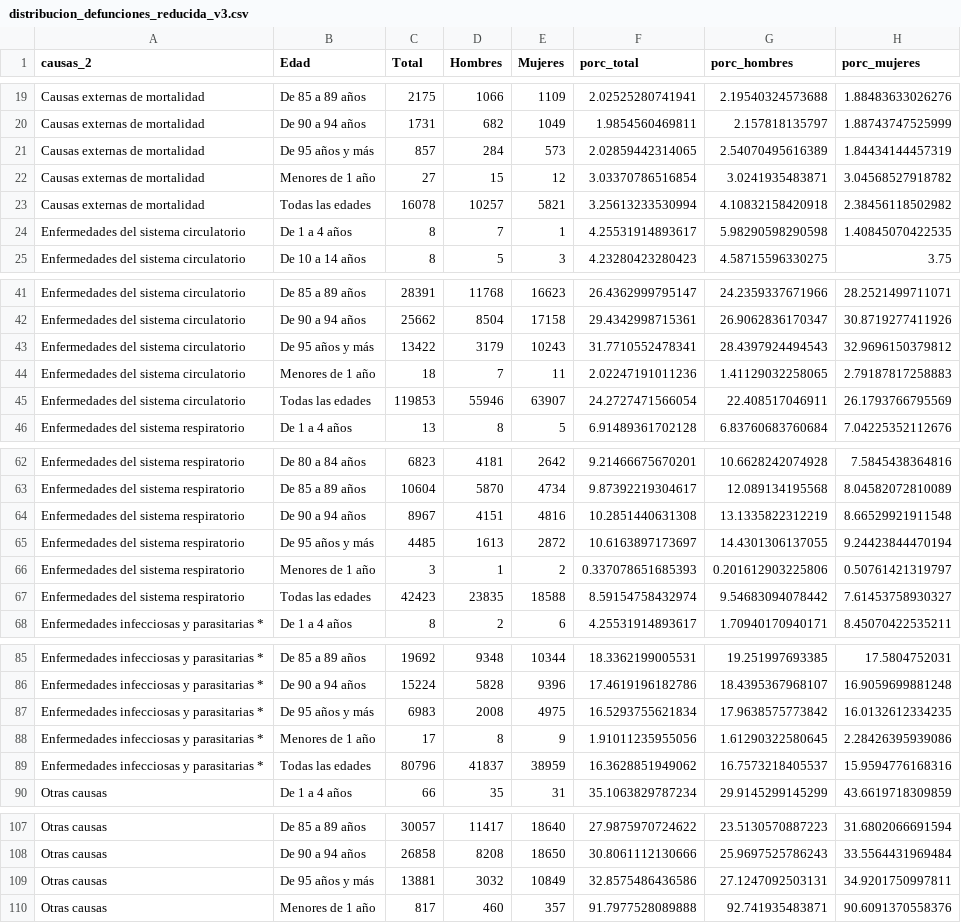
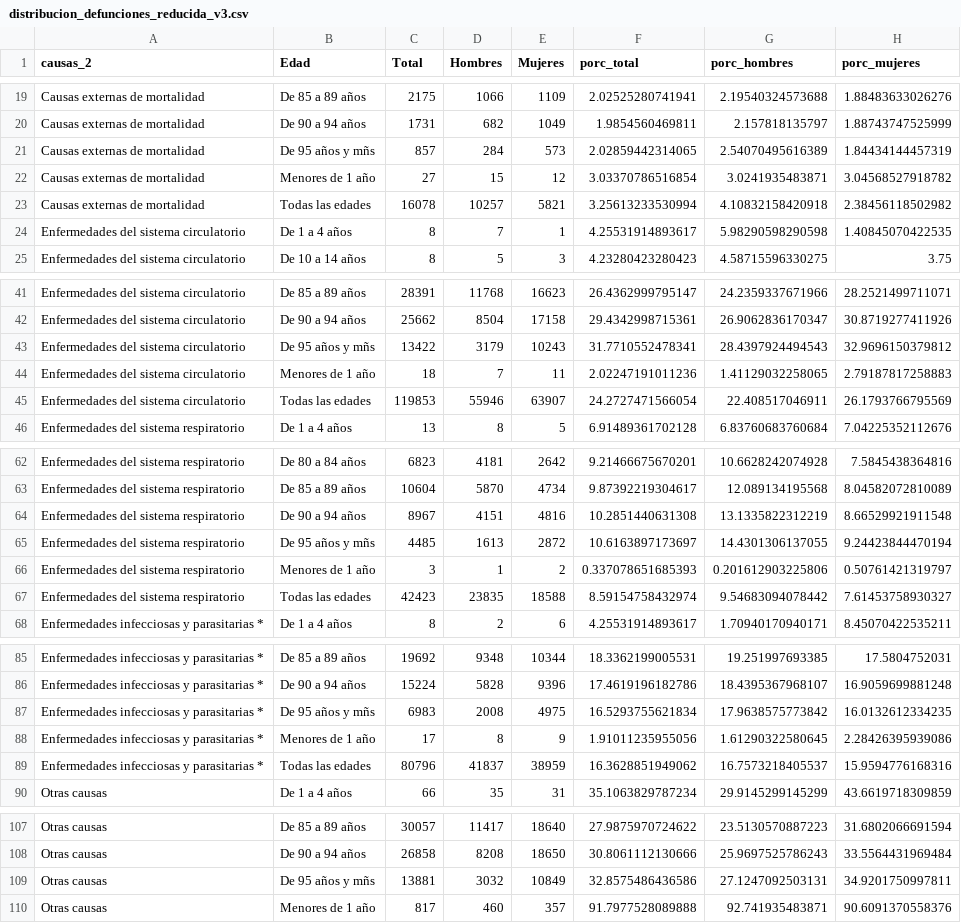
Before and after one commit to EnvejecimientoEnRed/informe_perfil_mayores_2022_salud_2_10, a CSV file: data/distribucion_defunciones_reducida_v3.csv, drawn as a sheet; only a part is shown, gaps mark what is left out; the diff covers the shown part only; the diff names each change by its address in the sheet, - before the commit and + after, or states it on an @@ line.

```diff
--- a/data/distribucion_defunciones_reducida_v3.csv
+++ b/data/distribucion_defunciones_reducida_v3.csv
-B21 (Edad): De 95 años y más
+B21 (Edad): De 95 años y mñs
-B43 (Edad): De 95 años y más
+B43 (Edad): De 95 años y mñs
-B65 (Edad): De 95 años y más
+B65 (Edad): De 95 años y mñs
-B87 (Edad): De 95 años y más
+B87 (Edad): De 95 años y mñs
-B109 (Edad): De 95 años y más
+B109 (Edad): De 95 años y mñs
```
Also changed, not shown: 1 edited cell elsewhere in this file, 8 other files.
